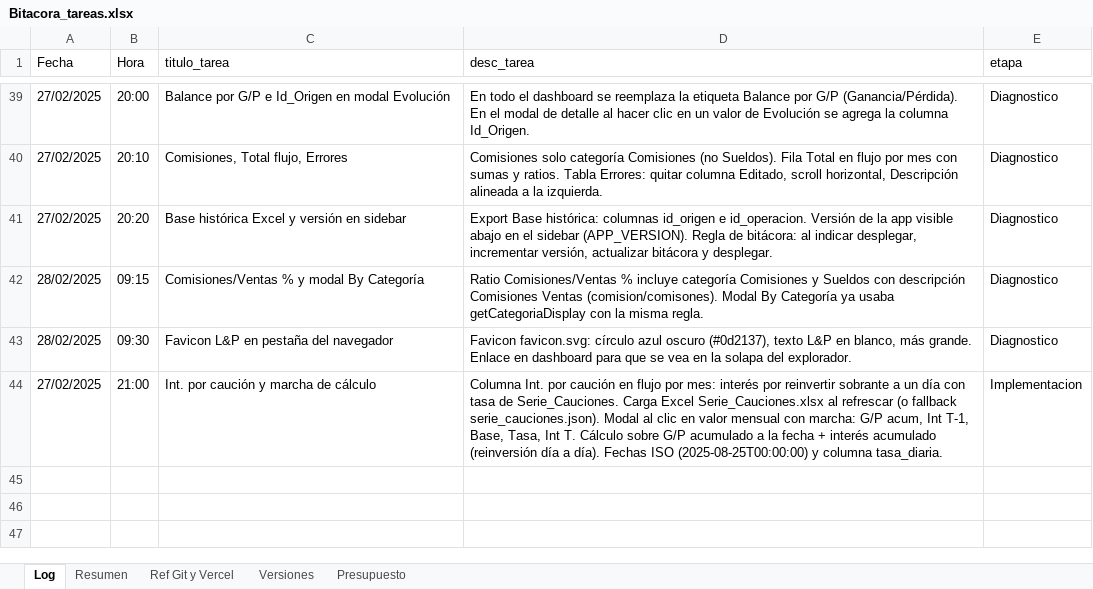
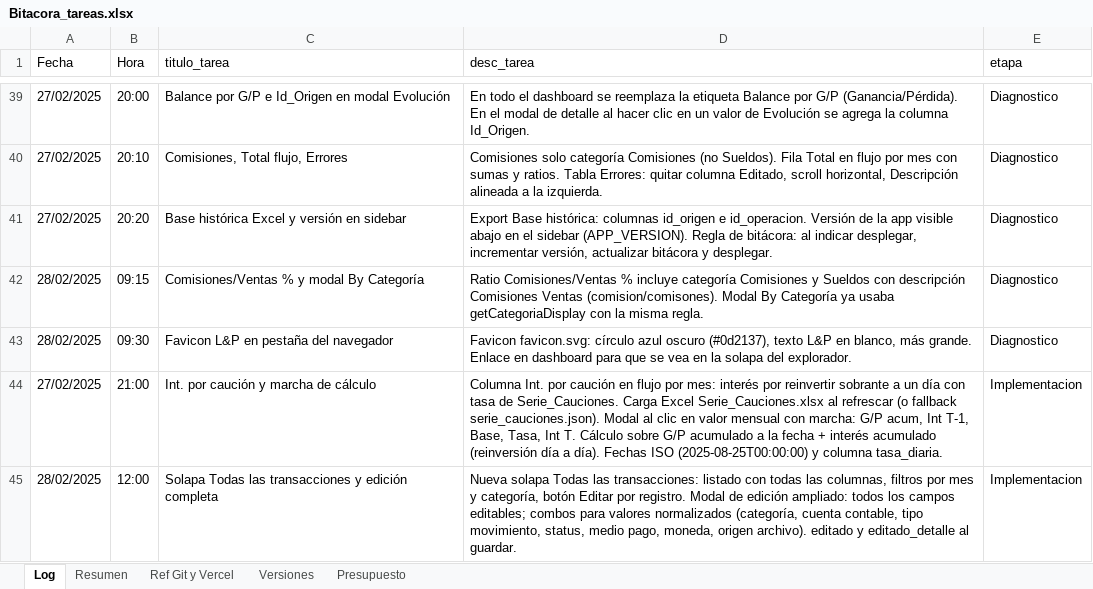
Before and after one commit to lucasbustosmartin-coder/fornitalia, an Excel workbook: Bitacora_tareas.xlsx, sheet Log, drawn as a sheet; only a part is shown, gaps mark what is left out; values as stored, in another font and other column widths than the file's, no borders; the diff names each change by its address in the sheet, - before the commit and + after, or states it on an @@ line.

```diff
--- a/Bitacora_tareas.xlsx (sheet Log)
+++ b/Bitacora_tareas.xlsx (sheet Log)
+row 45: 28/02/2025 | 12:00 | Solapa Todas las transacciones y edición completa | Nueva solapa Todas las transacciones: listado con todas las columnas, filtros por mes y categoría, botón Editar por registro. Modal de edición ampliado: todos los campos editables; combos para valores normalizados (categoría, cuenta contable, tipo movimiento, status, medio pago, moneda, origen archivo). editado y editado_detalle al guardar. | Implementacion
```
Also changed, not shown: sheet Resumen, sheet Presupuesto, sheet Versiones, 2 other files.
